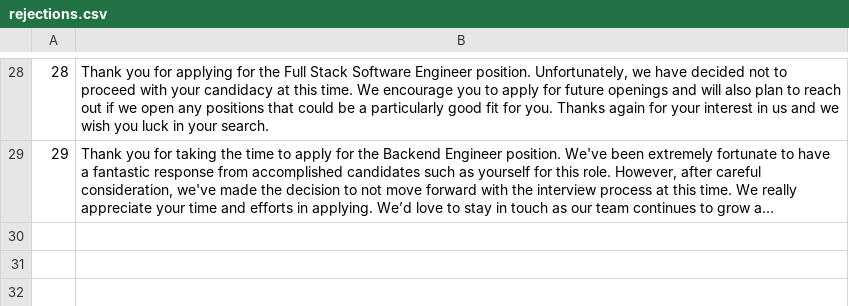
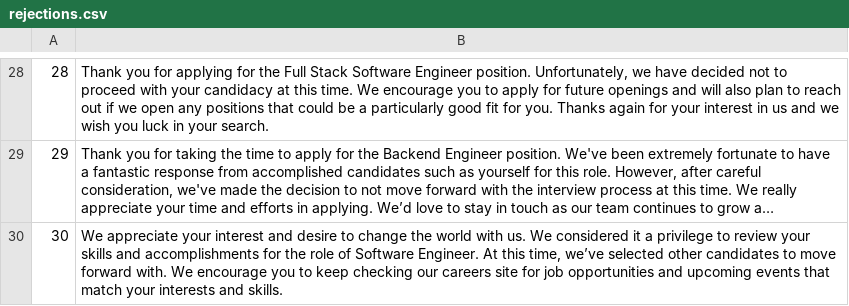
Before and after one commit to nelsonfigueroa/rejection-api, a CSV file: db/rejections.csv, drawn as a sheet; only a part is shown, gaps mark what is left out; long unchanged cells end in …; the diff names each change by its address in the sheet, - before the commit and + after, or states it on an @@ line.

Commit message:
new unique rejection

```diff
--- a/db/rejections.csv
+++ b/db/rejections.csv
+row 30: 30 | We appreciate your interest and desire to change the world with us. We considered it a privilege to review your skills and accomplishments for the role of Software Engineer. At this time, we’ve selected other candidates to move forward with. We encourage you to keep checking our careers site for job opportunities and upcoming events that match your interests and skills.
```
